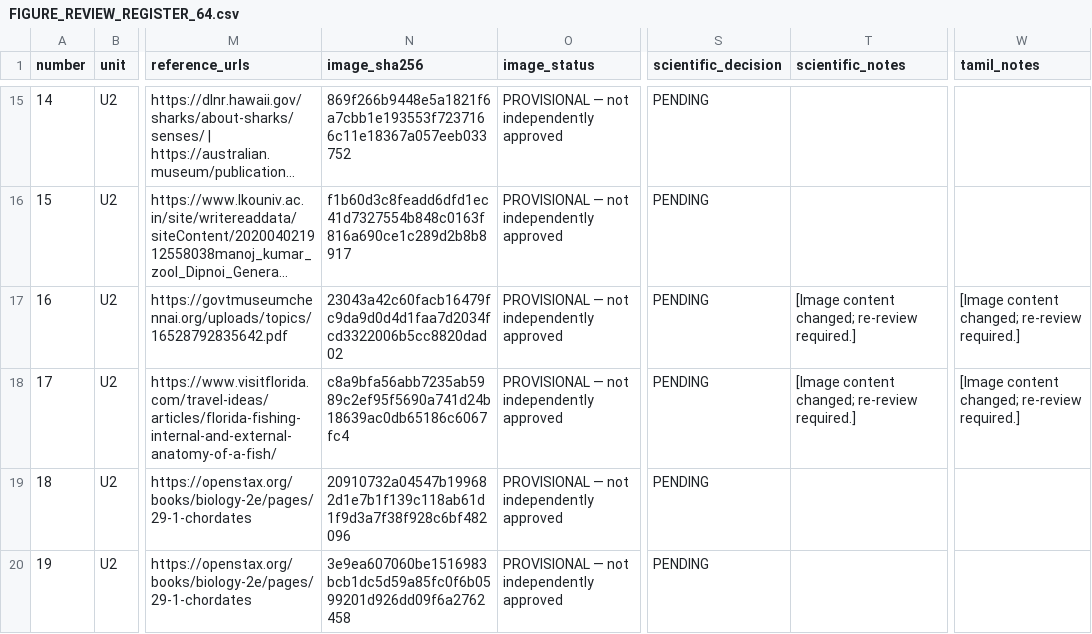
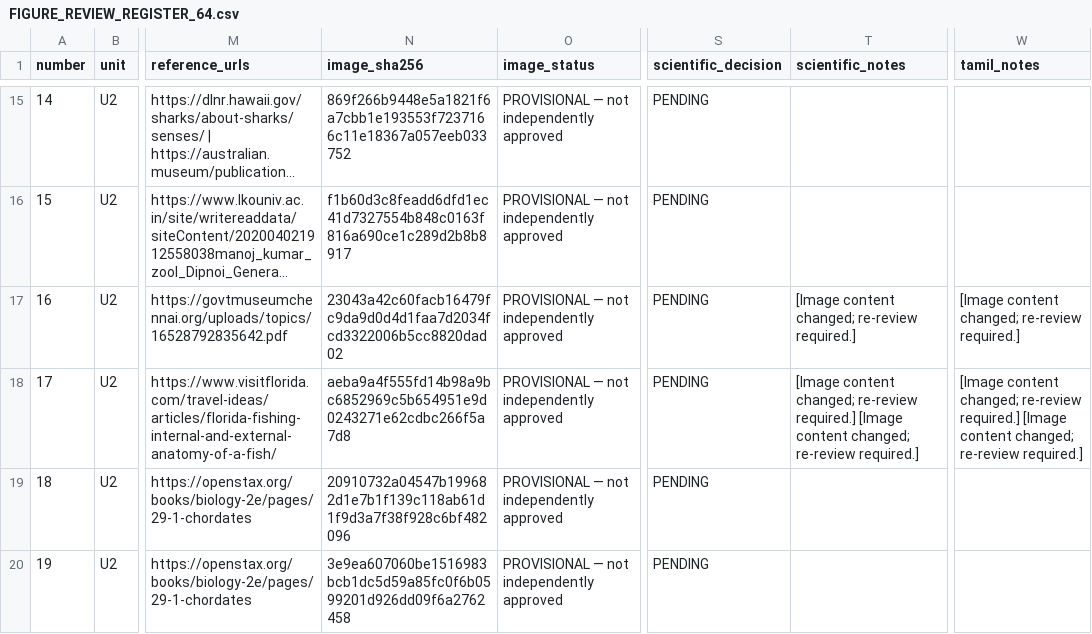
Before and after one commit to rameshgascngl-create/Chordata, a CSV file: docs/FIGURE_REVIEW_REGISTER_64.csv, drawn as a sheet; only a part is shown, gaps mark what is left out; long unchanged cells end in …; the diff names each change by its address in the sheet, - before the commit and + after, or states it on an @@ line.

```diff
--- a/docs/FIGURE_REVIEW_REGISTER_64.csv
+++ b/docs/FIGURE_REVIEW_REGISTER_64.csv
-N18 (image_sha256): c8a9bfa56abb7235ab5989c2ef95f5690a741d24b18639ac0db65186c6067fc4
+N18 (image_sha256): aeba9a4f555fd14b98a9bc6852969c5b654951e9d0243271e62cdbc266f5a7d8
-T18 (scientific_notes): …re-review required.]
+T18 (scientific_notes): …re-review required.] [Image content changed; re-review required.]
-W18 (tamil_notes): …re-review required.]
+W18 (tamil_notes): …re-review required.] [Image content changed; re-review required.]
```
Also changed, not shown: 4 other files.
